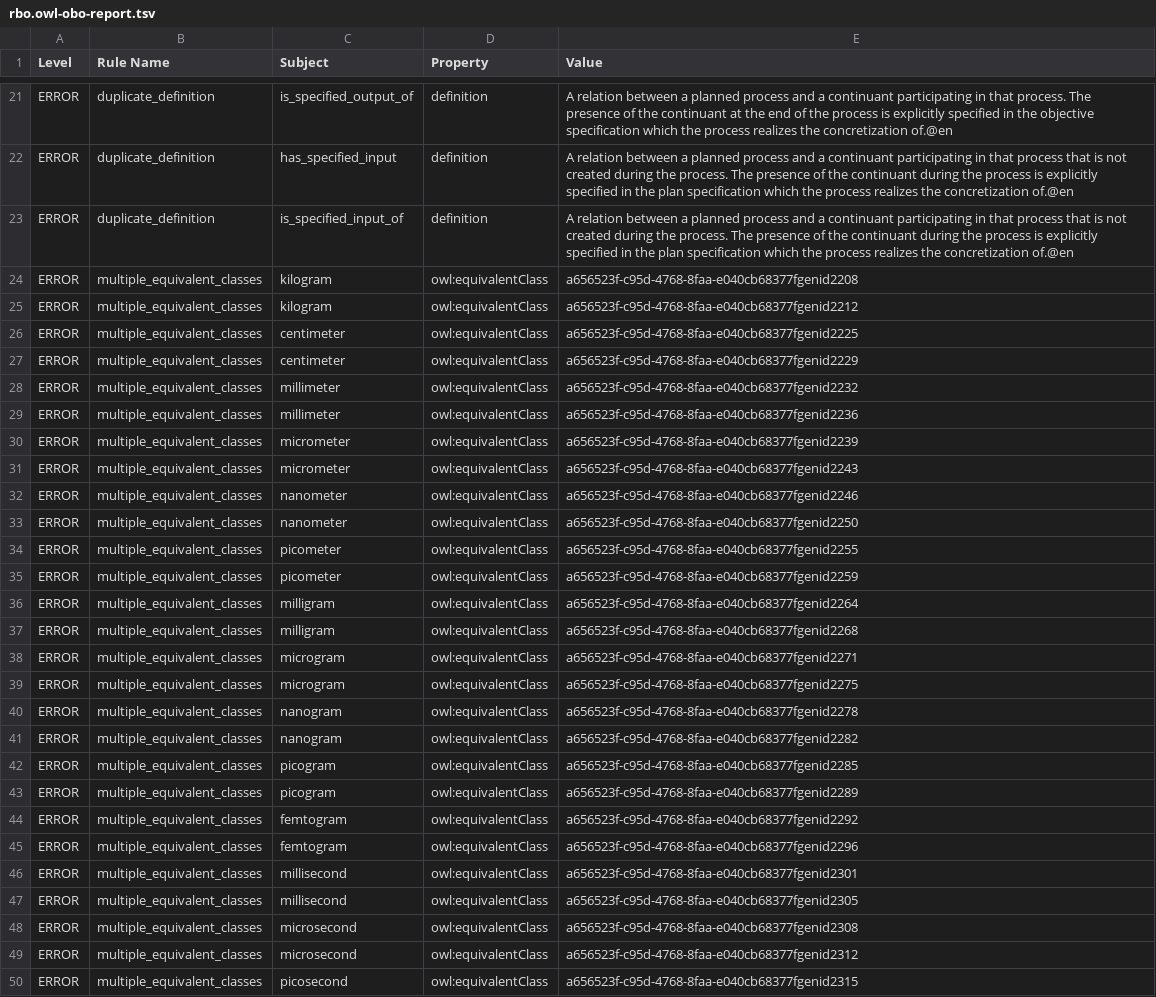
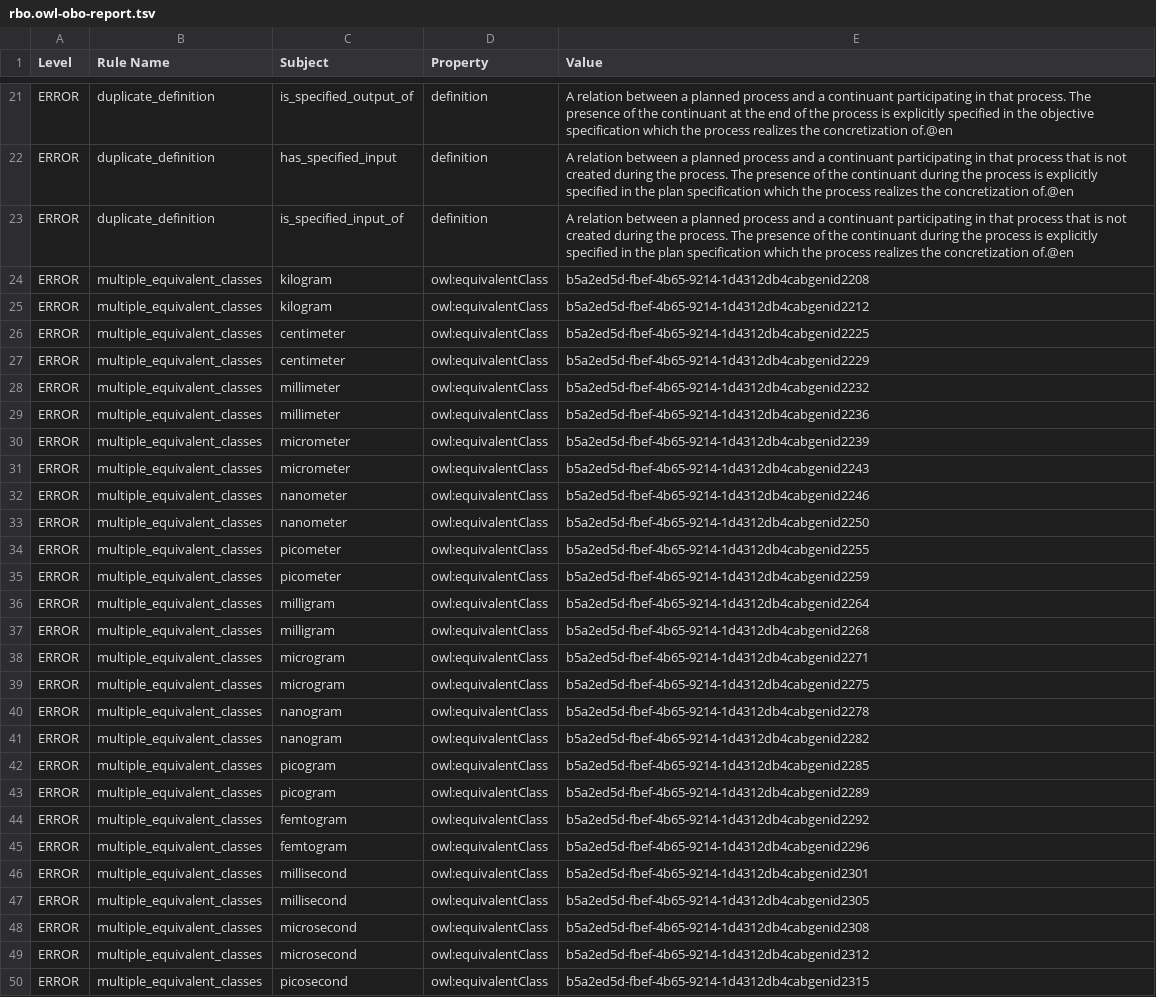
Before and after one commit to Radiobiology-Informatics-Consortium/RBO, a TSV file: reports/rbo.owl-obo-report.tsv, drawn as a sheet; only a part is shown, gaps mark what is left out; the diff covers the shown part only; the diff names each change by its address in the sheet, - before the commit and + after, or states it on an @@ line.

```diff
--- a/reports/rbo.owl-obo-report.tsv
+++ b/reports/rbo.owl-obo-report.tsv
-E24 (Value): a656523f-c95d-4768-8faa-e040cb68377fgenid2208
+E24 (Value): b5a2ed5d-fbef-4b65-9214-1d4312db4cabgenid2208
-E25 (Value): a656523f-c95d-4768-8faa-e040cb68377fgenid2212
+E25 (Value): b5a2ed5d-fbef-4b65-9214-1d4312db4cabgenid2212
-E26 (Value): a656523f-c95d-4768-8faa-e040cb68377fgenid2225
+E26 (Value): b5a2ed5d-fbef-4b65-9214-1d4312db4cabgenid2225
-E27 (Value): a656523f-c95d-4768-8faa-e040cb68377fgenid2229
+E27 (Value): b5a2ed5d-fbef-4b65-9214-1d4312db4cabgenid2229
-E28 (Value): a656523f-c95d-4768-8faa-e040cb68377fgenid2232
+E28 (Value): b5a2ed5d-fbef-4b65-9214-1d4312db4cabgenid2232
-E29 (Value): a656523f-c95d-4768-8faa-e040cb68377fgenid2236
+E29 (Value): b5a2ed5d-fbef-4b65-9214-1d4312db4cabgenid2236
-E30 (Value): a656523f-c95d-4768-8faa-e040cb68377fgenid2239
+E30 (Value): b5a2ed5d-fbef-4b65-9214-1d4312db4cabgenid2239
-E31 (Value): a656523f-c95d-4768-8faa-e040cb68377fgenid2243
+E31 (Value): b5a2ed5d-fbef-4b65-9214-1d4312db4cabgenid2243
-E32 (Value): a656523f-c95d-4768-8faa-e040cb68377fgenid2246
+E32 (Value): b5a2ed5d-fbef-4b65-9214-1d4312db4cabgenid2246
-E33 (Value): a656523f-c95d-4768-8faa-e040cb68377fgenid2250
+E33 (Value): b5a2ed5d-fbef-4b65-9214-1d4312db4cabgenid2250
-E34 (Value): a656523f-c95d-4768-8faa-e040cb68377fgenid2255
+E34 (Value): b5a2ed5d-fbef-4b65-9214-1d4312db4cabgenid2255
-E35 (Value): a656523f-c95d-4768-8faa-e040cb68377fgenid2259
+E35 (Value): b5a2ed5d-fbef-4b65-9214-1d4312db4cabgenid2259
-E36 (Value): a656523f-c95d-4768-8faa-e040cb68377fgenid2264
+E36 (Value): b5a2ed5d-fbef-4b65-9214-1d4312db4cabgenid2264
-E37 (Value): a656523f-c95d-4768-8faa-e040cb68377fgenid2268
+E37 (Value): b5a2ed5d-fbef-4b65-9214-1d4312db4cabgenid2268
-E38 (Value): a656523f-c95d-4768-8faa-e040cb68377fgenid2271
+E38 (Value): b5a2ed5d-fbef-4b65-9214-1d4312db4cabgenid2271
-E39 (Value): a656523f-c95d-4768-8faa-e040cb68377fgenid2275
+E39 (Value): b5a2ed5d-fbef-4b65-9214-1d4312db4cabgenid2275
-E40 (Value): a656523f-c95d-4768-8faa-e040cb68377fgenid2278
+E40 (Value): b5a2ed5d-fbef-4b65-9214-1d4312db4cabgenid2278
-E41 (Value): a656523f-c95d-4768-8faa-e040cb68377fgenid2282
+E41 (Value): b5a2ed5d-fbef-4b65-9214-1d4312db4cabgenid2282
-E42 (Value): a656523f-c95d-4768-8faa-e040cb68377fgenid2285
+E42 (Value): b5a2ed5d-fbef-4b65-9214-1d4312db4cabgenid2285
-E43 (Value): a656523f-c95d-4768-8faa-e040cb68377fgenid2289
+E43 (Value): b5a2ed5d-fbef-4b65-9214-1d4312db4cabgenid2289
-E44 (Value): a656523f-c95d-4768-8faa-e040cb68377fgenid2292
+E44 (Value): b5a2ed5d-fbef-4b65-9214-1d4312db4cabgenid2292
-E45 (Value): a656523f-c95d-4768-8faa-e040cb68377fgenid2296
+E45 (Value): b5a2ed5d-fbef-4b65-9214-1d4312db4cabgenid2296
-E46 (Value): a656523f-c95d-4768-8faa-e040cb68377fgenid2301
+E46 (Value): b5a2ed5d-fbef-4b65-9214-1d4312db4cabgenid2301
-E47 (Value): a656523f-c95d-4768-8faa-e040cb68377fgenid2305
+E47 (Value): b5a2ed5d-fbef-4b65-9214-1d4312db4cabgenid2305
-E48 (Value): a656523f-c95d-4768-8faa-e040cb68377fgenid2308
+E48 (Value): b5a2ed5d-fbef-4b65-9214-1d4312db4cabgenid2308
-E49 (Value): a656523f-c95d-4768-8faa-e040cb68377fgenid2312
+E49 (Value): b5a2ed5d-fbef-4b65-9214-1d4312db4cabgenid2312
-E50 (Value): a656523f-c95d-4768-8faa-e040cb68377fgenid2315
+E50 (Value): b5a2ed5d-fbef-4b65-9214-1d4312db4cabgenid2315
```
Also changed, not shown: 6 added rows and 117 edited cells elsewhere in this file, reports/RBO.owl-obo-report.tsv, src/ontology/reports/rbo.owl-obo-report.tsv, 32 other files.
